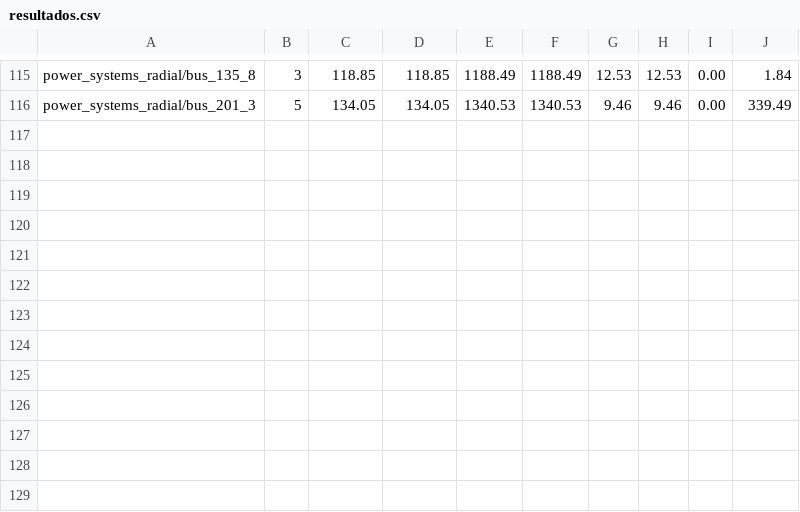
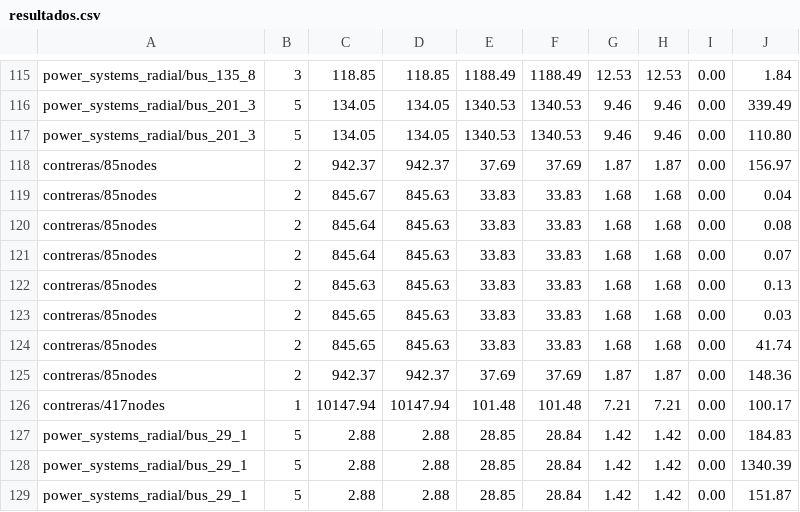
Before and after one commit to fusberti/FI_Allocator, a CSV file: resultados.csv, drawn as a sheet; only a part is shown, gaps mark what is left out; the diff names each change by its address in the sheet, - before the commit and + after, or states it on an @@ line.

```diff
--- a/resultados.csv
+++ b/resultados.csv
+row 117: power_systems_radial/bus_201_3 | 5 | 134.05 | 134.05 | 1340.53 | 1340.53 | 9.46 | 9.46 | 0.00 | 110.80
+row 118: contreras/85nodes | 2 | 942.37 | 942.37 | 37.69 | 37.69 | 1.87 | 1.87 | 0.00 | 156.97
+row 119: contreras/85nodes | 2 | 845.67 | 845.63 | 33.83 | 33.83 | 1.68 | 1.68 | 0.00 | 0.04
+row 120: contreras/85nodes | 2 | 845.64 | 845.63 | 33.83 | 33.83 | 1.68 | 1.68 | 0.00 | 0.08
+row 121: contreras/85nodes | 2 | 845.64 | 845.63 | 33.83 | 33.83 | 1.68 | 1.68 | 0.00 | 0.07
+row 122: contreras/85nodes | 2 | 845.63 | 845.63 | 33.83 | 33.83 | 1.68 | 1.68 | 0.00 | 0.13
+row 123: contreras/85nodes | 2 | 845.65 | 845.63 | 33.83 | 33.83 | 1.68 | 1.68 | 0.00 | 0.03
+row 124: contreras/85nodes | 2 | 845.65 | 845.63 | 33.83 | 33.83 | 1.68 | 1.68 | 0.00 | 41.74
+row 125: contreras/85nodes | 2 | 942.37 | 942.37 | 37.69 | 37.69 | 1.87 | 1.87 | 0.00 | 148.36
+row 126: contreras/417nodes | 1 | 10147.94 | 10147.94 | 101.48 | 101.48 | 7.21 | 7.21 | 0.00 | 100.17
+row 127: power_systems_radial/bus_29_1 | 5 | 2.88 | 2.88 | 28.85 | 28.84 | 1.42 | 1.42 | 0.00 | 184.83
+row 128: power_systems_radial/bus_29_1 | 5 | 2.88 | 2.88 | 28.85 | 28.84 | 1.42 | 1.42 | 0.00 | 1340.39
+row 129: power_systems_radial/bus_29_1 | 5 | 2.88 | 2.88 | 28.85 | 28.84 | 1.42 | 1.42 | 0.00 | 151.87
```
Also changed, not shown: 33 other files.
